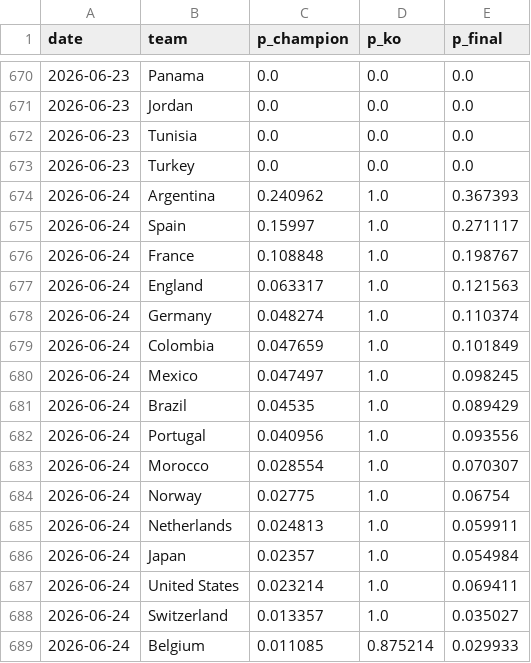
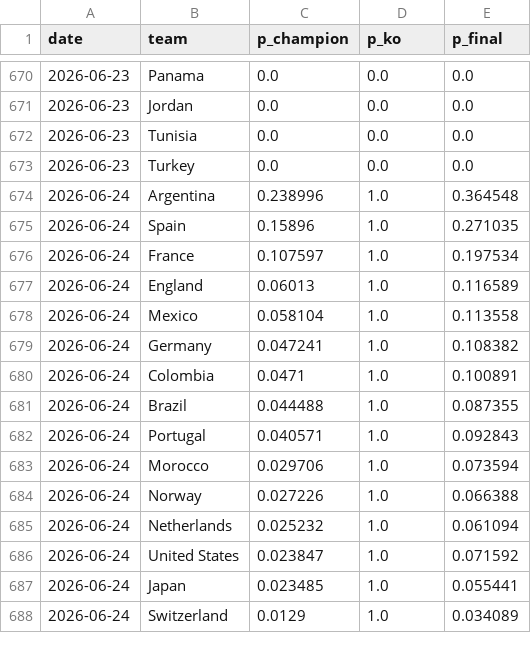
Before and after one commit to manuelcralves/WORLD-CUP-2026, a CSV file: outputs/history.csv, drawn as a sheet; only a part is shown, gaps mark what is left out; the diff covers the shown part only.

```diff
--- a/outputs/history.csv
+++ b/outputs/history.csv
@@ -673,17 +673,16 @@ date,team,p_champion,p_ko,p_final
 2026-06-23,Turkey,0.0,0.0,0.0
-2026-06-24,Argentina,0.240962,1.0,0.367393
-2026-06-24,Spain,0.15997,1.0,0.271117
-2026-06-24,France,0.108848,1.0,0.198767
-2026-06-24,England,0.063317,1.0,0.121563
-2026-06-24,Germany,0.048274,1.0,0.110374
-2026-06-24,Colombia,0.047659,1.0,0.101849
-2026-06-24,Mexico,0.047497,1.0,0.098245
-2026-06-24,Brazil,0.04535,1.0,0.089429
-2026-06-24,Portugal,0.040956,1.0,0.093556
-2026-06-24,Morocco,0.028554,1.0,0.070307
-2026-06-24,Norway,0.02775,1.0,0.06754
-2026-06-24,Netherlands,0.024813,1.0,0.059911
-2026-06-24,Japan,0.02357,1.0,0.054984
-2026-06-24,United States,0.023214,1.0,0.069411
-2026-06-24,Switzerland,0.013357,1.0,0.035027
-2026-06-24,Belgium,0.011085,0.875214,0.029933
+2026-06-24,Argentina,0.238996,1.0,0.364548
+2026-06-24,Spain,0.15896,1.0,0.271035
+2026-06-24,France,0.107597,1.0,0.197534
+2026-06-24,England,0.06013,1.0,0.116589
+2026-06-24,Mexico,0.058104,1.0,0.113558
+2026-06-24,Germany,0.047241,1.0,0.108382
+2026-06-24,Colombia,0.0471,1.0,0.100891
+2026-06-24,Brazil,0.044488,1.0,0.087355
+2026-06-24,Portugal,0.040571,1.0,0.092843
+2026-06-24,Morocco,0.029706,1.0,0.073594
+2026-06-24,Norway,0.027226,1.0,0.066388
+2026-06-24,Netherlands,0.025232,1.0,0.061094
+2026-06-24,United States,0.023847,1.0,0.071592
+2026-06-24,Japan,0.023485,1.0,0.055441
+2026-06-24,Switzerland,0.0129,1.0,0.034089
```
Also changed, not shown: 7 added rows, 6 removed rows and 58 edited cells elsewhere in this file, api_cache/wc_events.csv, api_cache/wc_matches.csv, 6 other files.
